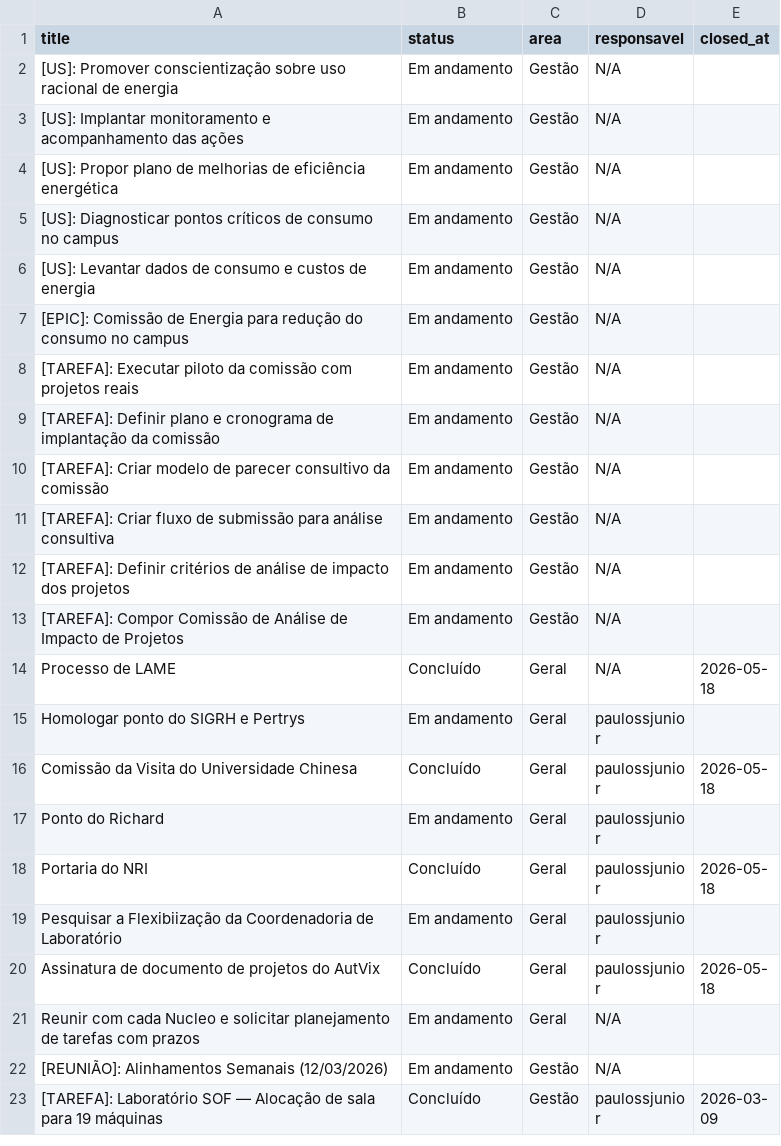
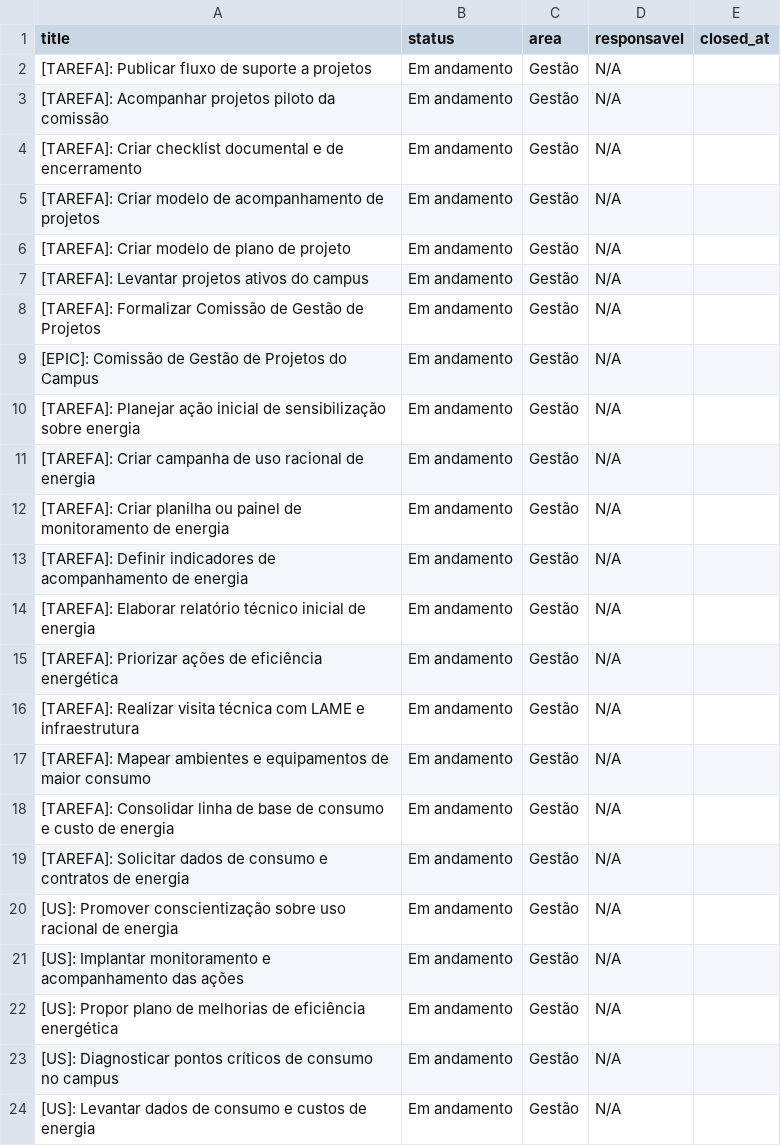
Before and after one commit to ifesserra-lab/diretoria, a CSV file: data/tasks.csv, drawn as a sheet; only a part is shown; the shorter side is filled out with more unchanged rows.

```diff
--- a/data/tasks.csv
+++ b/data/tasks.csv
@@ -1,2 +1,20 @@
 title,status,area,responsavel,closed_at
+[TAREFA]: Publicar fluxo de suporte a projetos,Em andamento,Gestão,N/A,
+[TAREFA]: Acompanhar projetos piloto da comissão,Em andamento,Gestão,N/A,
+[TAREFA]: Criar checklist documental e de encerramento,Em andamento,Gestão,N/A,
+[TAREFA]: Criar modelo de acompanhamento de projetos,Em andamento,Gestão,N/A,
+[TAREFA]: Criar modelo de plano de projeto,Em andamento,Gestão,N/A,
+[TAREFA]: Levantar projetos ativos do campus,Em andamento,Gestão,N/A,
+[TAREFA]: Formalizar Comissão de Gestão de Projetos,Em andamento,Gestão,N/A,
+[EPIC]: Comissão de Gestão de Projetos do Campus,Em andamento,Gestão,N/A,
+[TAREFA]: Planejar ação inicial de sensibilização sobre energia,Em andamento,Gestão,N/A,
+[TAREFA]: Criar campanha de uso racional de energia,Em andamento,Gestão,N/A,
+[TAREFA]: Criar planilha ou painel de monitoramento de energia,Em andamento,Gestão,N/A,
+[TAREFA]: Definir indicadores de acompanhamento de energia,Em andamento,Gestão,N/A,
+[TAREFA]: Elaborar relatório técnico inicial de energia,Em andamento,Gestão,N/A,
+[TAREFA]: Priorizar ações de eficiência energética,Em andamento,Gestão,N/A,
+[TAREFA]: Realizar visita técnica com LAME e infraestrutura,Em andamento,Gestão,N/A,
+[TAREFA]: Mapear ambientes e equipamentos de maior consumo,Em andamento,Gestão,N/A,
+[TAREFA]: Consolidar linha de base de consumo e custo de energia,Em andamento,Gestão,N/A,
+[TAREFA]: Solicitar dados de consumo e contratos de energia,Em andamento,Gestão,N/A,
 [US]: Promover conscientização sobre uso racional de energia,Em andamento,Gestão,N/A,
```
Also changed, not shown: 6 other files.
